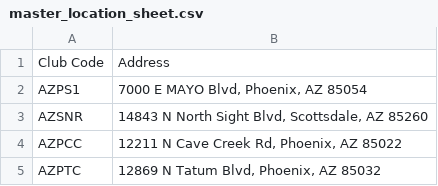
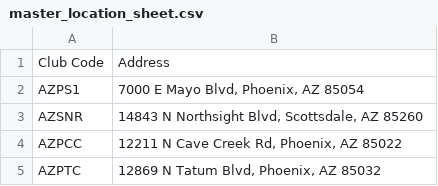
Before and after one commit to guankong888/n2g_mls-_fetcher, a CSV file: master_location_sheet.csv, drawn as a sheet; only a part is shown; the diff covers the shown part only.

```diff
--- a/master_location_sheet.csv
+++ b/master_location_sheet.csv
@@ -1,4 +1,4 @@
 Club Code,Address
-AZPS1,"7000 E MAYO Blvd, Phoenix, AZ 85054"
-AZSNR,"14843 N North Sight Blvd, Scottsdale, AZ 85260"
+AZPS1,"7000 E Mayo Blvd, Phoenix, AZ 85054"
+AZSNR,"14843 N Northsight Blvd, Scottsdale, AZ 85260"
 AZPCC,"12211 N Cave Creek Rd, Phoenix, AZ 85022"
```
Also changed, not shown: 1 removed row and 10 edited cells elsewhere in this file.
